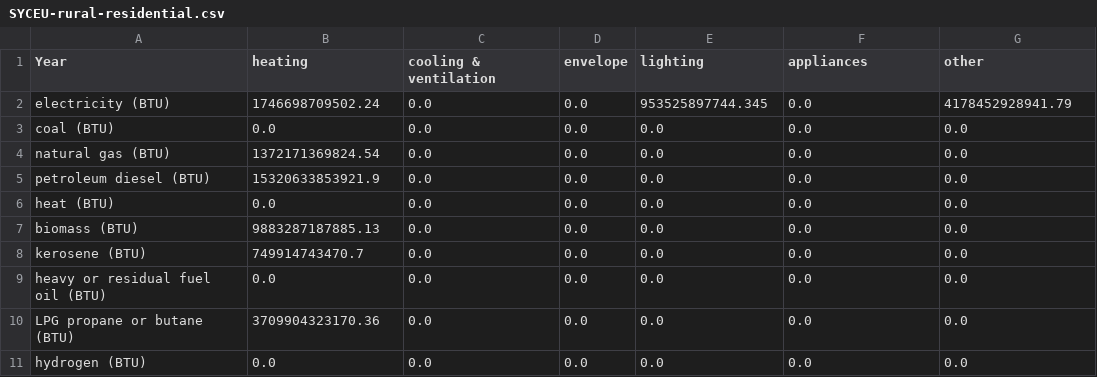
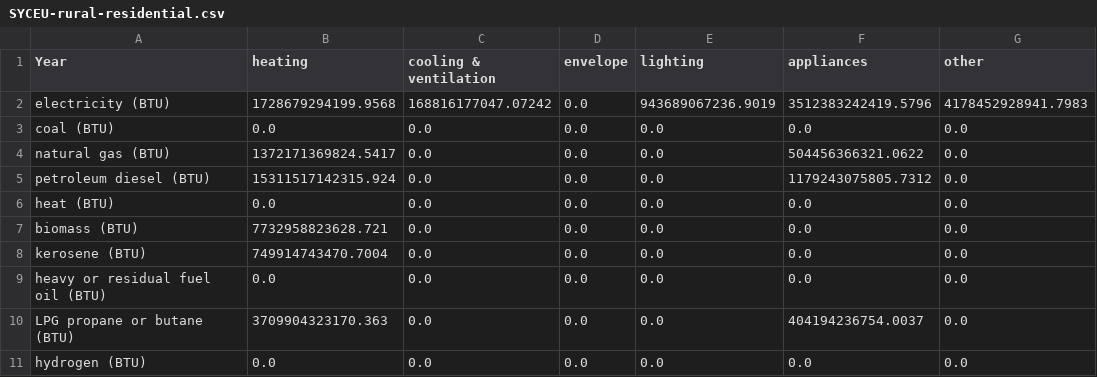
Before and after one commit to EnergyInnovation/eps-maine, a CSV file: InputData/bldgs/SYCEU/SYCEU-rural-residential.csv, drawn as a sheet; the diff names each change by its address in the sheet, - before the commit and + after, or states it on an @@ line.

Commit message:
4.0.3 model and data

```diff
--- a/InputData/bldgs/SYCEU/SYCEU-rural-residential.csv
+++ b/InputData/bldgs/SYCEU/SYCEU-rural-residential.csv
-B2 (heating): 1746698709502.24
+B2 (heating): 1728679294199.9568
-C2 (cooling & ventilation): 0.0
+C2 (cooling & ventilation): 168816177047.07242
-E2 (lighting): 953525897744.345
+E2 (lighting): 943689067236.9019
-F2 (appliances): 0.0
+F2 (appliances): 3512383242419.5796
-G2 (other): 4178452928941.79
+G2 (other): 4178452928941.7983
-B4 (heating): 1372171369824.54
+B4 (heating): 1372171369824.5417
-F4 (appliances): 0.0
+F4 (appliances): 504456366321.0622
-B5 (heating): 15320633853921.9
+B5 (heating): 15311517142315.924
-F5 (appliances): 0.0
+F5 (appliances): 1179243075805.7312
-B7 (heating): 9883287187885.13
+B7 (heating): 7732958823628.721
-B8 (heating): 749914743470.7
+B8 (heating): 749914743470.7004
-B10 (heating): 3709904323170.36
+B10 (heating): 3709904323170.363
-F10 (appliances): 0.0
+F10 (appliances): 404194236754.0037
```
Also changed, not shown: InputData/bldgs/SYCEU/SYCEU-commercial.csv, InputData/bldgs/SYCEU/SYCEU-urban-residential.csv, 9 other files.
